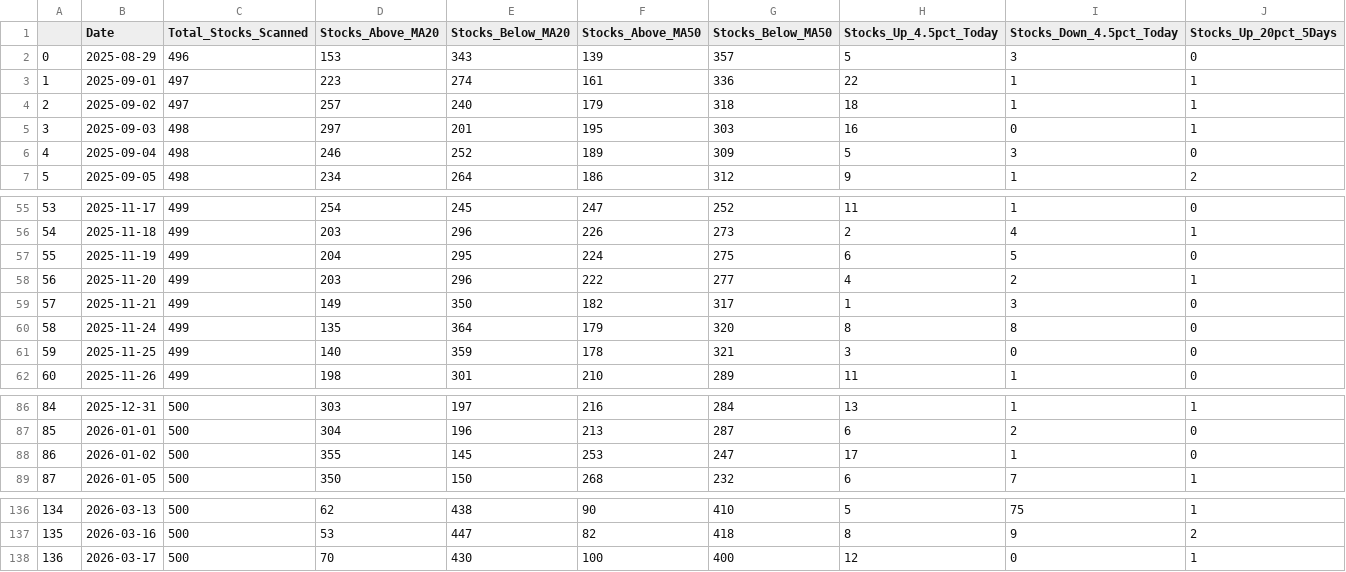
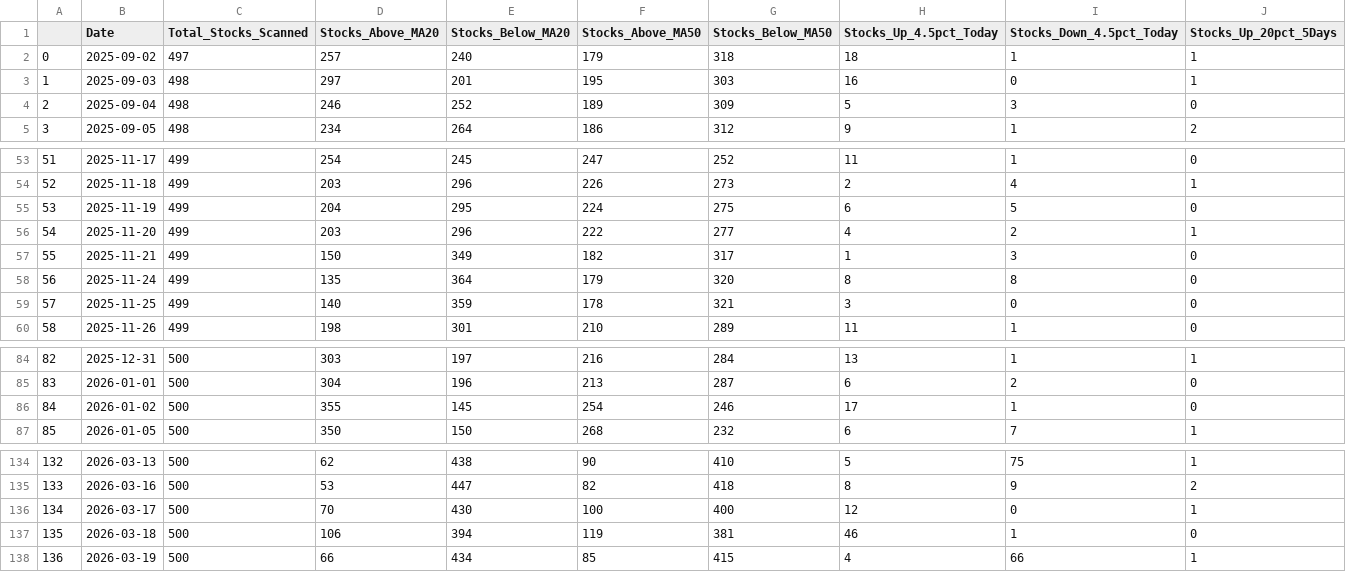
Before and after one commit to upendra-18/Multi-Regime-Market-State-Detection---Adaptive-Capital-Allocation-System, a CSV file: data/daily_summary.csv, drawn as a sheet; only a part is shown, gaps mark what is left out; removed rows and columns are numbered as before the commit, all else as after; rows hold the shown columns only; the diff names each change by its address in the sheet, - before the commit and + after, or states it on an @@ line.

```diff
--- a/data/daily_summary.csv
+++ b/data/daily_summary.csv
-row 2: 0 | 2025-08-29 | 496 | 153 | 343 | 139 | 357 | 5 | 3 | 0
-row 3: 1 | 2025-09-01 | 497 | 223 | 274 | 161 | 336 | 22 | 1 | 1
@@ column A renumbered between rows 2 and 136 @@
-D57 (Stocks_Above_MA20): 149
+D57 (Stocks_Above_MA20): 150
-E57 (Stocks_Below_MA20): 350
+E57 (Stocks_Below_MA20): 349
-F86 (Stocks_Above_MA50): 253
+F86 (Stocks_Above_MA50): 254
-G86 (Stocks_Below_MA50): 247
+G86 (Stocks_Below_MA50): 246
+row 137: 135 | 2026-03-18 | 500 | 106 | 394 | 119 | 381 | 46 | 1 | 0
+row 138: 136 | 2026-03-19 | 500 | 66 | 434 | 85 | 415 | 4 | 66 | 1
```
Also changed, not shown: data/features.csv, 1 other file.
